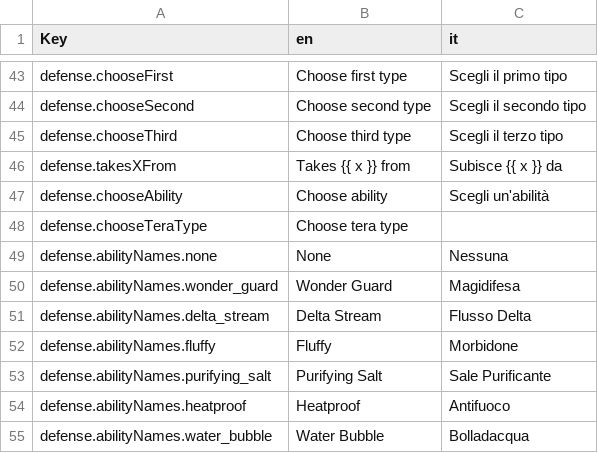
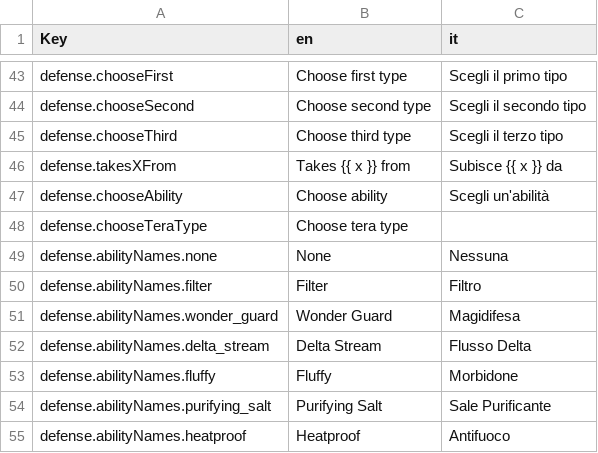
Before and after one commit to wavebeem/pkmn.help, a CSV file: public/translations/it.csv, drawn as a sheet; only a part is shown, gaps mark what is left out; the shorter side is filled out with more unchanged rows; the diff names each change by its address in the sheet, - before the commit and + after, or states it on an @@ line.

Commit message:
Add "Filter" ability

```diff
--- a/public/translations/it.csv
+++ b/public/translations/it.csv
+row 50: defense.abilityNames.filter | Filter | Filtro
```
Also changed, not shown: public/translations/kk.csv, public/translations/nl.csv, 33 other files.
